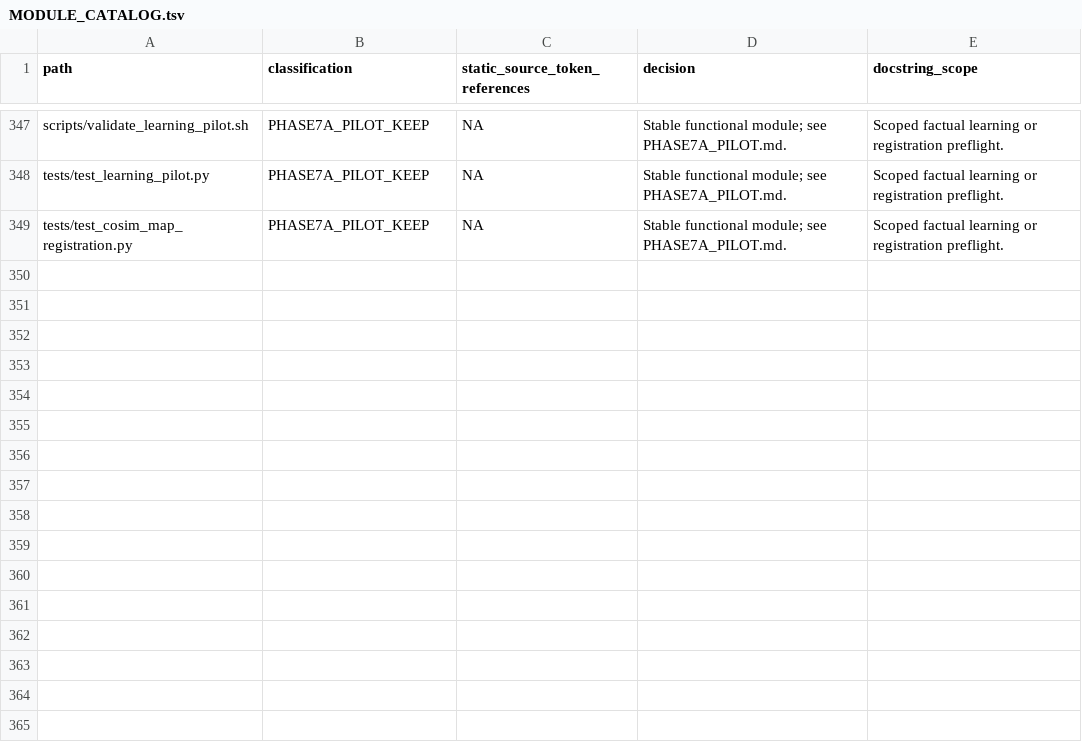
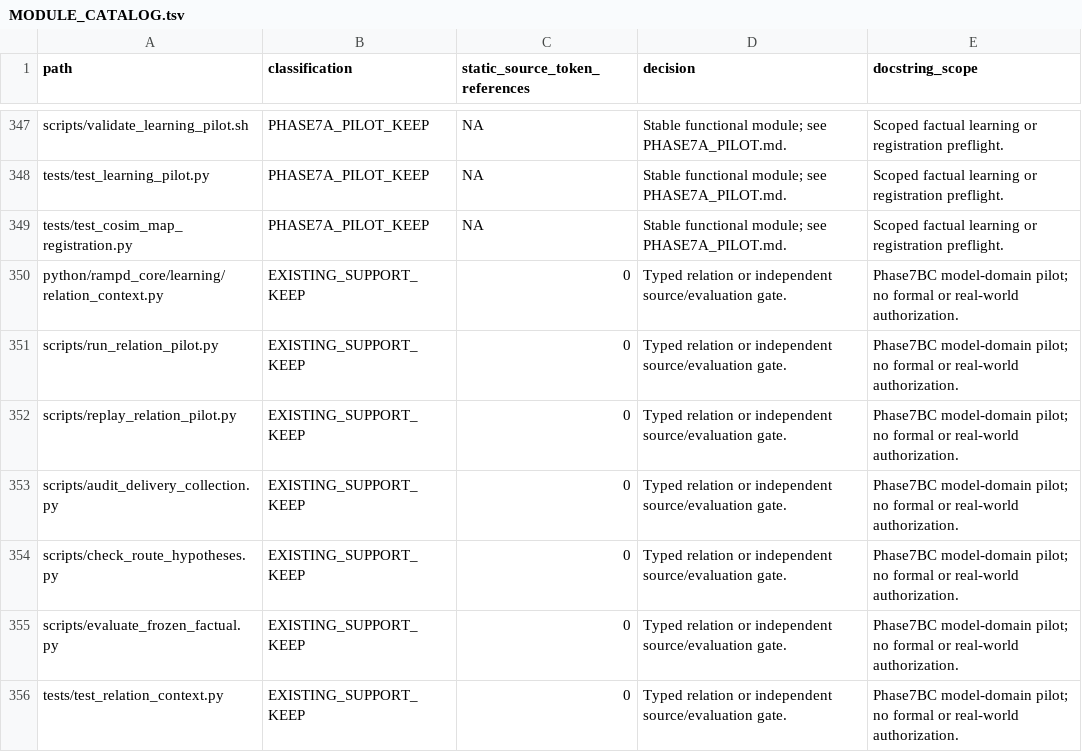
Before and after one commit to Kyrie11/RAMP-D, a TSV file: docs/MODULE_CATALOG.tsv, drawn as a sheet; only a part is shown, gaps mark what is left out; the diff names each change by its address in the sheet, - before the commit and + after, or states it on an @@ line.

Commit message:
phase 7B/C relation

```diff
--- a/docs/MODULE_CATALOG.tsv
+++ b/docs/MODULE_CATALOG.tsv
+row 350: python/rampd_core/learning/relation_context.py | EXISTING_SUPPORT_KEEP | 0 | Typed relation or independent source/evaluation gate. | Phase7BC model-domain pilot; no formal or real-world authorization.
+row 351: scripts/run_relation_pilot.py | EXISTING_SUPPORT_KEEP | 0 | Typed relation or independent source/evaluation gate. | Phase7BC model-domain pilot; no formal or real-world authorization.
+row 352: scripts/replay_relation_pilot.py | EXISTING_SUPPORT_KEEP | 0 | Typed relation or independent source/evaluation gate. | Phase7BC model-domain pilot; no formal or real-world authorization.
+row 353: scripts/audit_delivery_collection.py | EXISTING_SUPPORT_KEEP | 0 | Typed relation or independent source/evaluation gate. | Phase7BC model-domain pilot; no formal or real-world authorization.
+row 354: scripts/check_route_hypotheses.py | EXISTING_SUPPORT_KEEP | 0 | Typed relation or independent source/evaluation gate. | Phase7BC model-domain pilot; no formal or real-world authorization.
+row 355: scripts/evaluate_frozen_factual.py | EXISTING_SUPPORT_KEEP | 0 | Typed relation or independent source/evaluation gate. | Phase7BC model-domain pilot; no formal or real-world authorization.
+row 356: tests/test_relation_context.py | EXISTING_SUPPORT_KEEP | 0 | Typed relation or independent source/evaluation gate. | Phase7BC model-domain pilot; no formal or real-world authorization.
```
Also changed, not shown: 26 other files.
